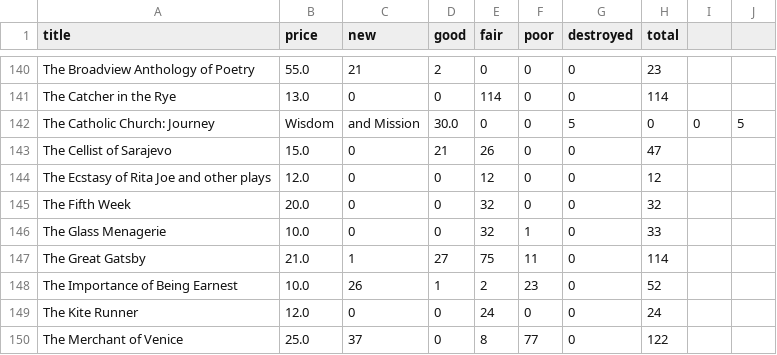
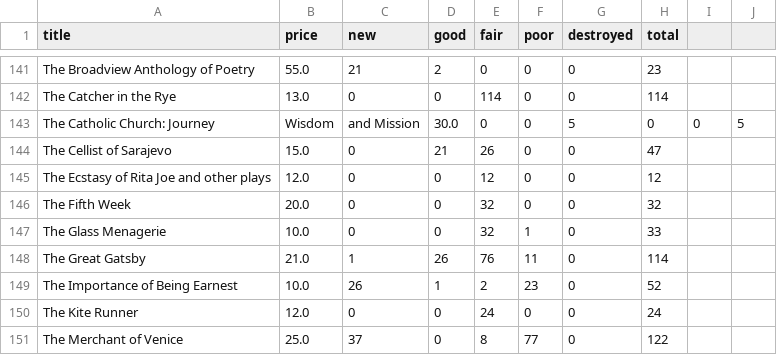
Before and after one commit to mrmandarin2002/digitext, a CSV file: CLIENT/textbook_inventory.csv, drawn as a sheet; only a part is shown, gaps mark what is left out; the diff covers the shown part only.

```diff
--- a/CLIENT/textbook_inventory.csv
+++ b/CLIENT/textbook_inventory.csv
@@ -146,3 +147,3 @@ The Fifth Week,20.0,0,0,32,0,0,32
 The Glass Menagerie,10.0,0,0,32,1,0,33
-The Great Gatsby,21.0,1,27,75,11,0,114
+The Great Gatsby,21.0,1,26,76,11,0,114
 The Importance of Being Earnest,10.0,26,1,2,23,0,52
```
Also changed, not shown: 1 added row and 14 edited cells elsewhere in this file, 18 other files.
